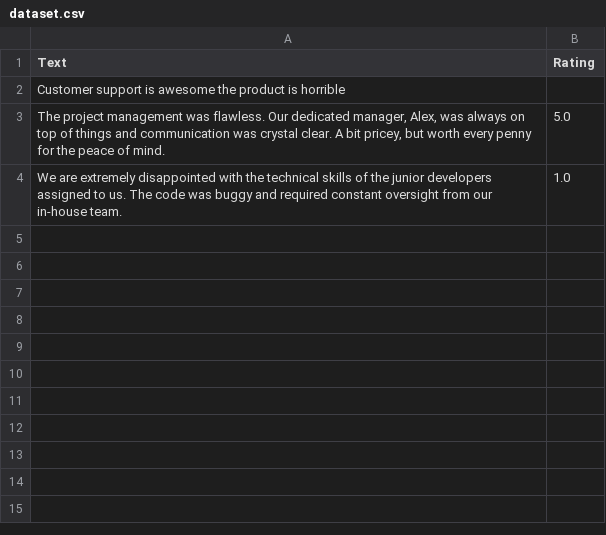
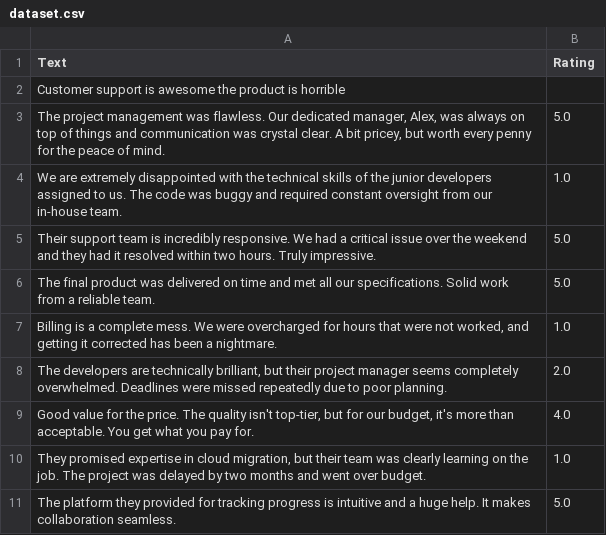
Before and after one commit to cotucker/feedback-summarizer, a CSV file: data/dataset.csv, drawn as a sheet; the diff names each change by its address in the sheet, - before the commit and + after, or states it on an @@ line.

Commit message:
Refactor: Implement 2D cluster visualization
- Changed the 3D cluster plot to a 2D representation - Added silhouette
score for cluster evaluation - Adjusted clustering parameters for better
performance - Incorporated sentiment data into the dataset creation
process - Updated dependencies in pyproject.toml and uv.lock

```diff
--- a/data/dataset.csv
+++ b/data/dataset.csv
+row 5: Their support team is incredibly responsive. We had a critical issue over the weekend and they had it resolved within two hours. Truly impressive. | 5.0
+row 6: The final product was delivered on time and met all our specifications. Solid work from a reliable team. | 5.0
+row 7: Billing is a complete mess. We were overcharged for hours that were not worked, and getting it corrected has been a nightmare. | 1.0
+row 8: The developers are technically brilliant, but their project manager seems completely overwhelmed. Deadlines were missed repeatedly due to poor planning. | 2.0
+row 9: Good value for the price. The quality isn't top-tier, but for our budget, it's more than acceptable. You get what you pay for. | 4.0
+row 10: They promised expertise in cloud migration, but their team was clearly learning on the job. The project was delayed by two months and went over budget. | 1.0
+row 11: The platform they provided for tracking progress is intuitive and a huge help. It makes collaboration seamless. | 5.0
```
Also changed, not shown: data/sentiment_data.csv, data/test.csv, 8 other files.
